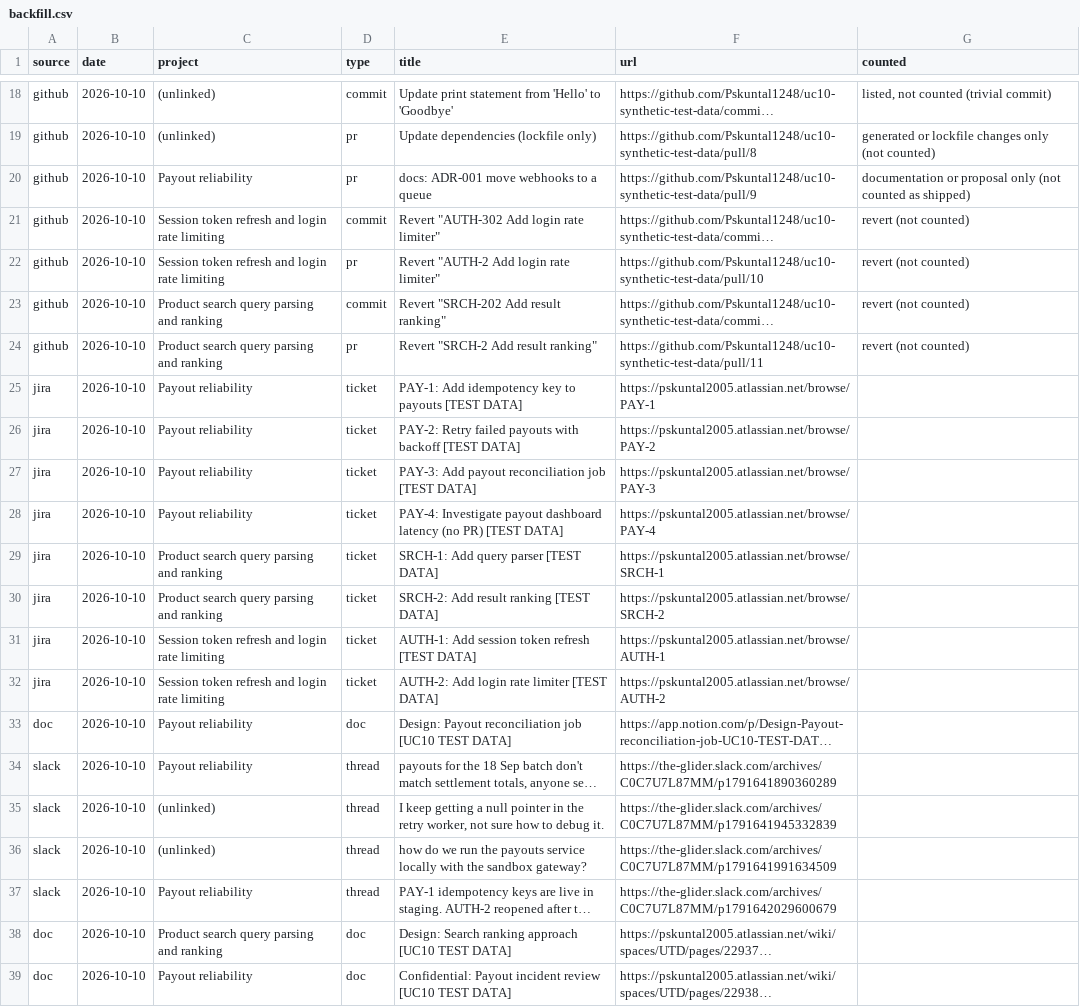
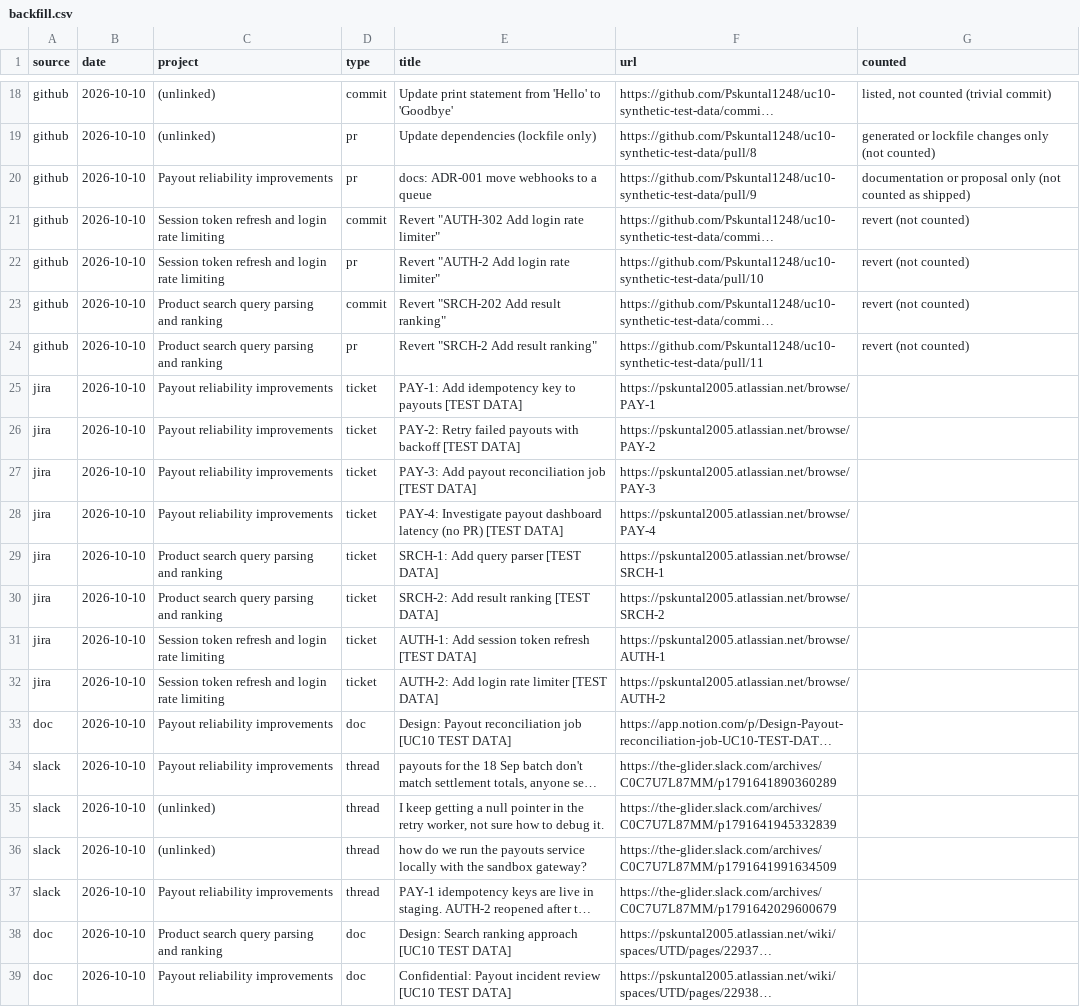
Before and after one commit to Pskuntal1248/engineering-contribution-memory, a CSV file: out/backfill.csv, drawn as a sheet; only a part is shown, gaps mark what is left out; long unchanged cells end in …; the diff covers the shown part only; the diff names each change by its address in the sheet, - before the commit and + after, or states it on an @@ line.

```diff
--- a/out/backfill.csv
+++ b/out/backfill.csv
-C20 (project): Payout reliability
+C20 (project): Payout reliability improvements
-C25:C28 (project): Payout reliability
+C25:C28 (project): Payout reliability improvements
-C33:C34 (project): Payout reliability
+C33:C34 (project): Payout reliability improvements
-C37 (project): Payout reliability
+C37 (project): Payout reliability improvements
-C39 (project): Payout reliability
+C39 (project): Payout reliability improvements
```
Also changed, not shown: 6 edited cells elsewhere in this file, out/evidence_gaps.csv, out/interview_stories.csv, 23 other files.
